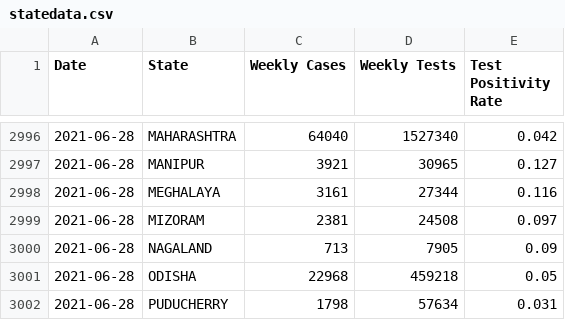
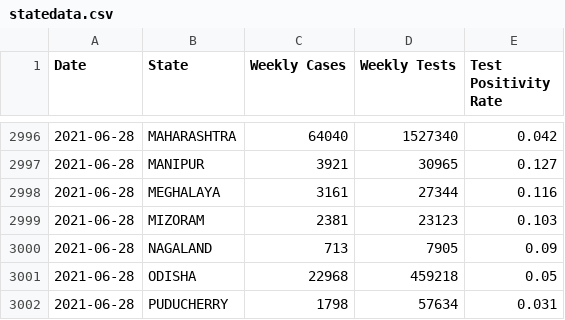
Before and after one commit to aatishb/indiatestpositivitydata, a CSV file: statedata.csv, drawn as a sheet; only a part is shown, gaps mark what is left out; the diff covers the shown part only.

```diff
--- a/statedata.csv
+++ b/statedata.csv
@@ -2998,3 +2998,3 @@ Date,State,Weekly Cases,Weekly Tests,Test Positivity Rate
 2021-06-28,MEGHALAYA,3161,27344,0.116
-2021-06-28,MIZORAM,2381,24508,0.097
+2021-06-28,MIZORAM,2381,23123,0.103
 2021-06-28,NAGALAND,713,7905,0.09
```
Also changed, not shown: 33 added rows elsewhere in this file.
